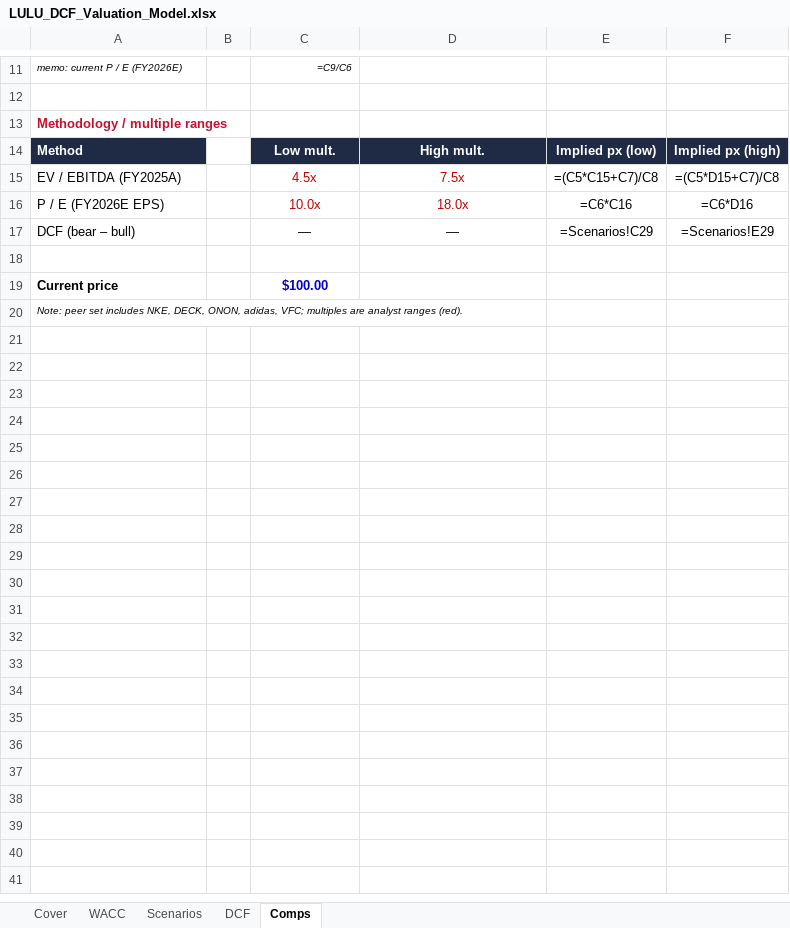
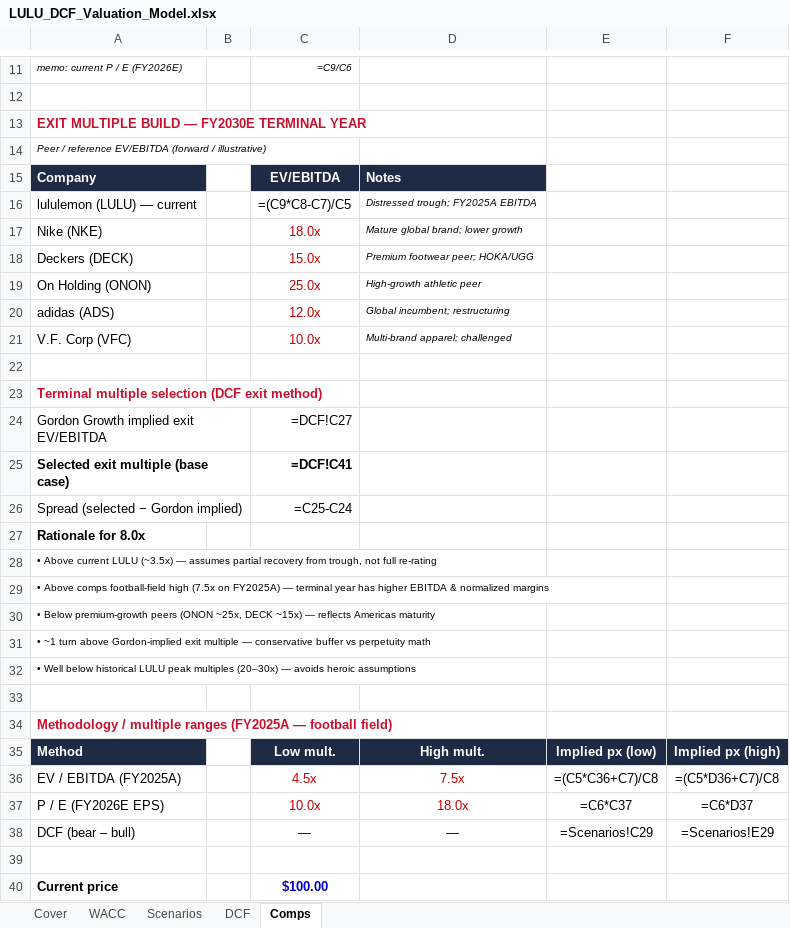
Before and after one commit to vengeanceaiUSC/RM, an Excel workbook: LULU/LULU_DCF_Valuation_Model.xlsx, sheet Comps, drawn as a sheet; only a part is shown, gaps mark what is left out; the shorter side is filled out with more unchanged rows; values as stored, in another font and other column widths than the file's, no borders; formulas without a stored value are shown as written; addresses are those after the commit; the diff names each change by its address in the sheet, - before the commit and + after, or states it on an @@ line.

```diff
--- a/LULU/LULU_DCF_Valuation_Model.xlsx (sheet Comps)
+++ b/LULU/LULU_DCF_Valuation_Model.xlsx (sheet Comps)
-A13: Methodology / multiple ranges
+A13: EXIT MULTIPLE BUILD — FY2030E TERMINAL YEAR
+row 14: Peer / reference EV/EBITDA (forward / illustrative)
+row 15: Company |  | EV/EBITDA | Notes
+row 16: lululemon (LULU) — current |  | =(C9*C8-C7)/C5 | Distressed trough; FY2025A EBITDA
+row 17: Nike (NKE) |  | 18.0x | Mature global brand; lower growth
+row 18: Deckers (DECK) |  | 15.0x | Premium footwear peer; HOKA/UGG
+row 19: On Holding (ONON) |  | 25.0x | High-growth athletic peer
+row 20: adidas (ADS) |  | 12.0x | Global incumbent; restructuring
+row 21: V.F. Corp (VFC) |  | 10.0x | Multi-brand apparel; challenged
+row 22: (empty)
+row 23: Terminal multiple selection (DCF exit method)
+row 24: Gordon Growth implied exit EV/EBITDA |  | =DCF!C27
+row 25: Selected exit multiple (base case) |  | =DCF!C41
+row 26: Spread (selected − Gordon implied) |  | =C25-C24
+row 27: Rationale for 8.0x
+row 28: • Above current LULU (~3.5x) — assumes partial recovery from trough, not full re-rating
+row 29: • Above comps football-field high (7.5x on FY2025A) — terminal year has higher EBITDA & normalized margins
+row 30: • Below premium-growth peers (ONON ~25x, DECK ~15x) — reflects Americas maturity
+row 31: • ~1 turn above Gordon-implied exit multiple — conservative buffer vs perpetuity math
+row 32: • Well below historical LULU peak multiples (20–30x) — avoids heroic assumptions
+row 33: (empty)
+row 34: Methodology / multiple ranges (FY2025A — football field)
-E36: =(C5*C15+C7)/C8
+E36: =(C5*C36+C7)/C8
-F36: =(C5*D15+C7)/C8
+F36: =(C5*D36+C7)/C8
-E37: =C6*C16
+E37: =C6*C37
-F37: =C6*D16
+F37: =C6*D37
```
Also changed, not shown: sheet DCF, 1 other file.
